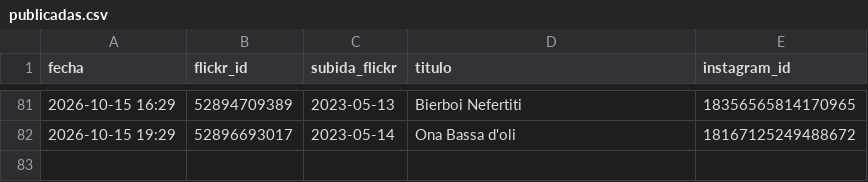
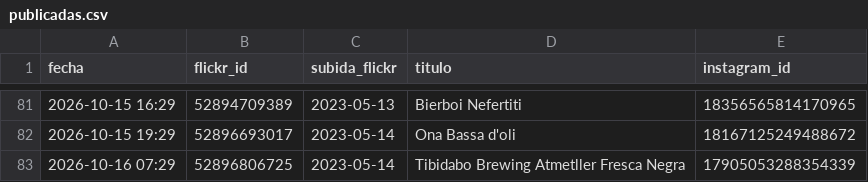
Before and after one commit to milbeerista-oss/milbeerista-en, a CSV file: publicadas.csv, drawn as a sheet; only a part is shown, gaps mark what is left out.

Commit message:
Publicada: Tibidabo Brewing Atmetller Fresca Negra

```diff
--- a/publicadas.csv
+++ b/publicadas.csv
@@ -82 +82,2 @@ fecha,flickr_id,subida_flickr,titulo,instagram_id
 2026-10-15 19:29,52896693017,2023-05-14,Ona Bassa d'oli,18167125249488672
+2026-10-16 07:29,52896806725,2023-05-14,Tibidabo Brewing Atmetller Fresca Negra,17905053288354339
```
Also changed, not shown: 2 other files.
